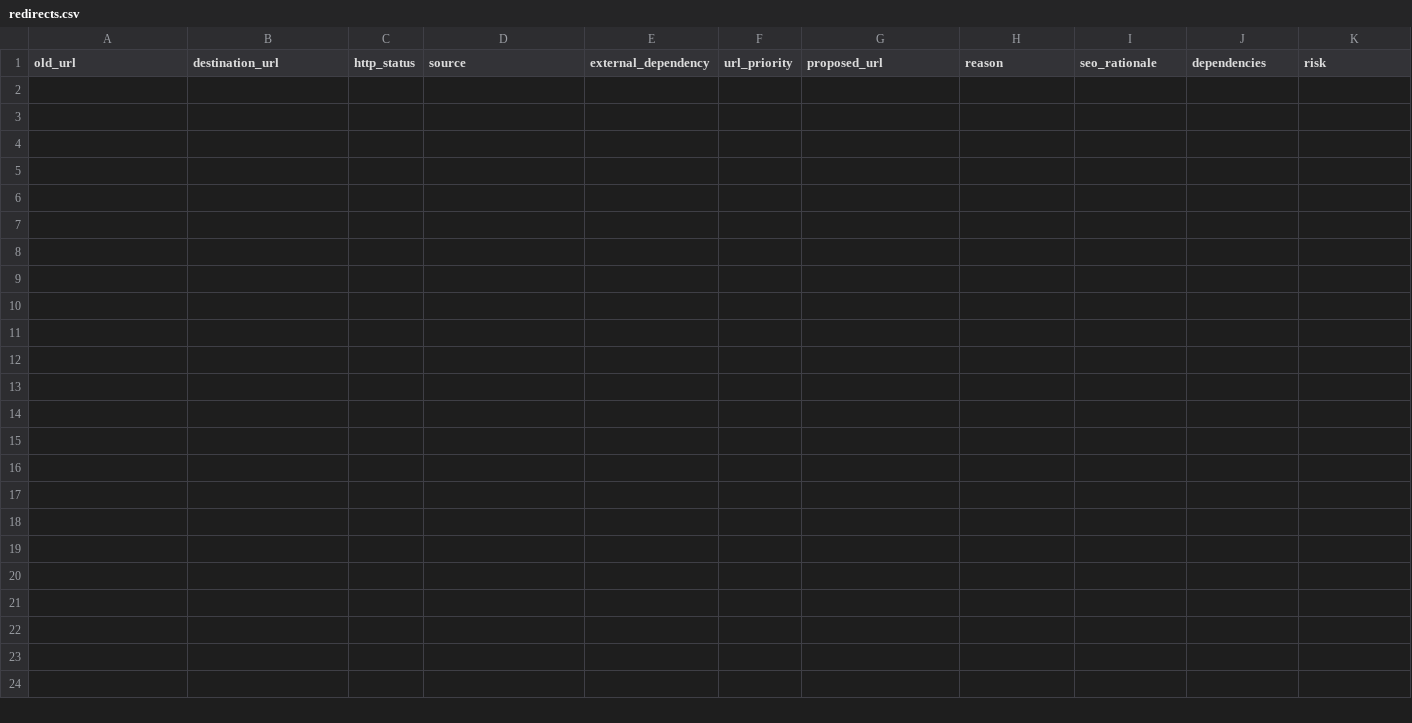
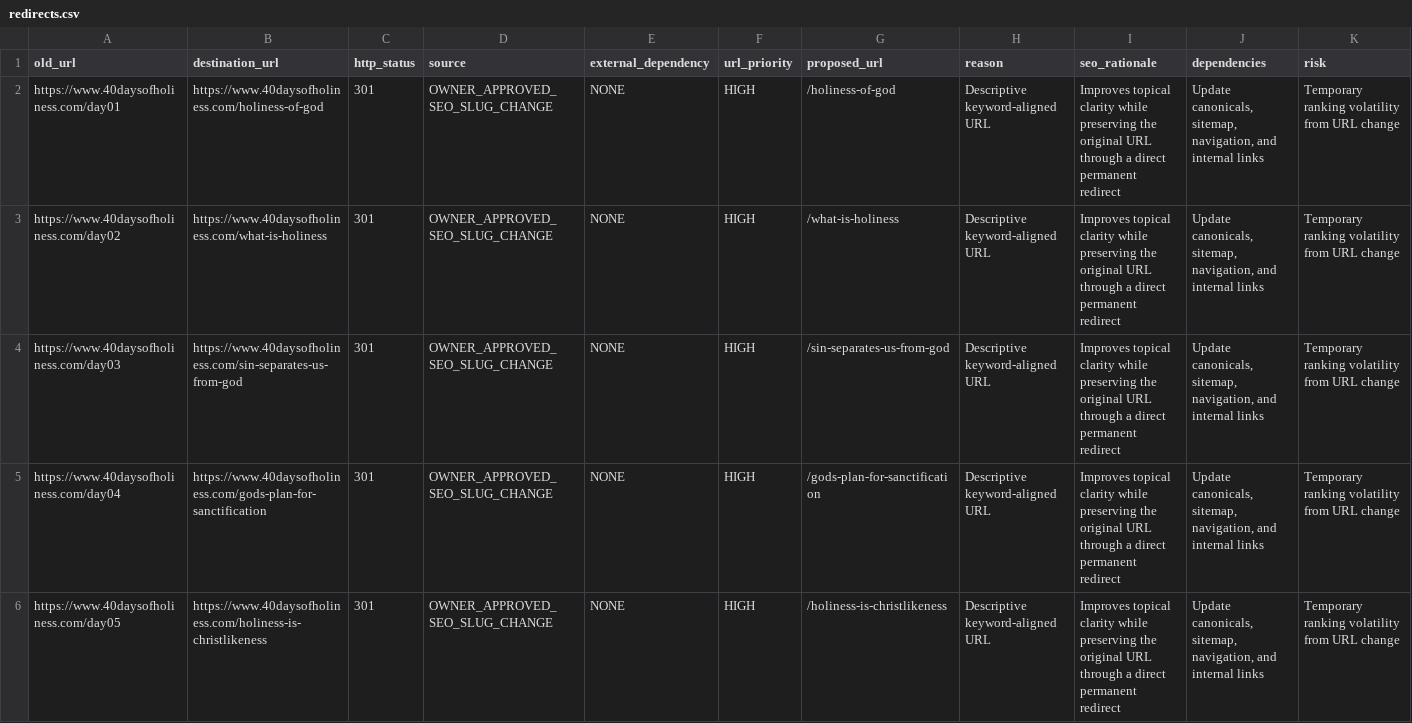
Before and after one commit to newstartdiscipleship/40daysofholiness, a CSV file: migration/redirects.csv, drawn as a sheet; only a part is shown; rows hold the shown columns only; the diff names each change by its address in the sheet, - before the commit and + after, or states it on an @@ line.

Commit message:
Rewrite Days 1 through 5 for SEO review

```diff
--- a/migration/redirects.csv
+++ b/migration/redirects.csv
+row 2: https://www.40daysofholiness.com/day01 | https://www.40daysofholiness.com/holiness-of-god | 301 | OWNER_APPROVED_SEO_SLUG_CHANGE | NONE | HIGH | /holiness-of-god | Descriptive keyword-aligned URL | Improves topical clarity while preserving the original URL through a direct permanent redirect | Update canonicals, sitemap, navigation, and internal links | Temporary ranking volatility from URL change
+row 3: https://www.40daysofholiness.com/day02 | https://www.40daysofholiness.com/what-is-holiness | 301 | OWNER_APPROVED_SEO_SLUG_CHANGE | NONE | HIGH | /what-is-holiness | Descriptive keyword-aligned URL | Improves topical clarity while preserving the original URL through a direct permanent redirect | Update canonicals, sitemap, navigation, and internal links | Temporary ranking volatility from URL change
+row 4: https://www.40daysofholiness.com/day03 | https://www.40daysofholiness.com/sin-separates-us-from-god | 301 | OWNER_APPROVED_SEO_SLUG_CHANGE | NONE | HIGH | /sin-separates-us-from-god | Descriptive keyword-aligned URL | Improves topical clarity while preserving the original URL through a direct permanent redirect | Update canonicals, sitemap, navigation, and internal links | Temporary ranking volatility from URL change
+row 5: https://www.40daysofholiness.com/day04 | https://www.40daysofholiness.com/gods-plan-for-sanctification | 301 | OWNER_APPROVED_SEO_SLUG_CHANGE | NONE | HIGH | /gods-plan-for-sanctification | Descriptive keyword-aligned URL | Improves topical clarity while preserving the original URL through a direct permanent redirect | Update canonicals, sitemap, navigation, and internal links | Temporary ranking volatility from URL change
+row 6: https://www.40daysofholiness.com/day05 | https://www.40daysofholiness.com/holiness-is-christlikeness | 301 | OWNER_APPROVED_SEO_SLUG_CHANGE | NONE | HIGH | /holiness-is-christlikeness | Descriptive keyword-aligned URL | Improves topical clarity while preserving the original URL through a direct permanent redirect | Update canonicals, sitemap, navigation, and internal links | Temporary ranking volatility from URL change
```
Also changed, not shown: migration/pages.csv, 25 other files.
